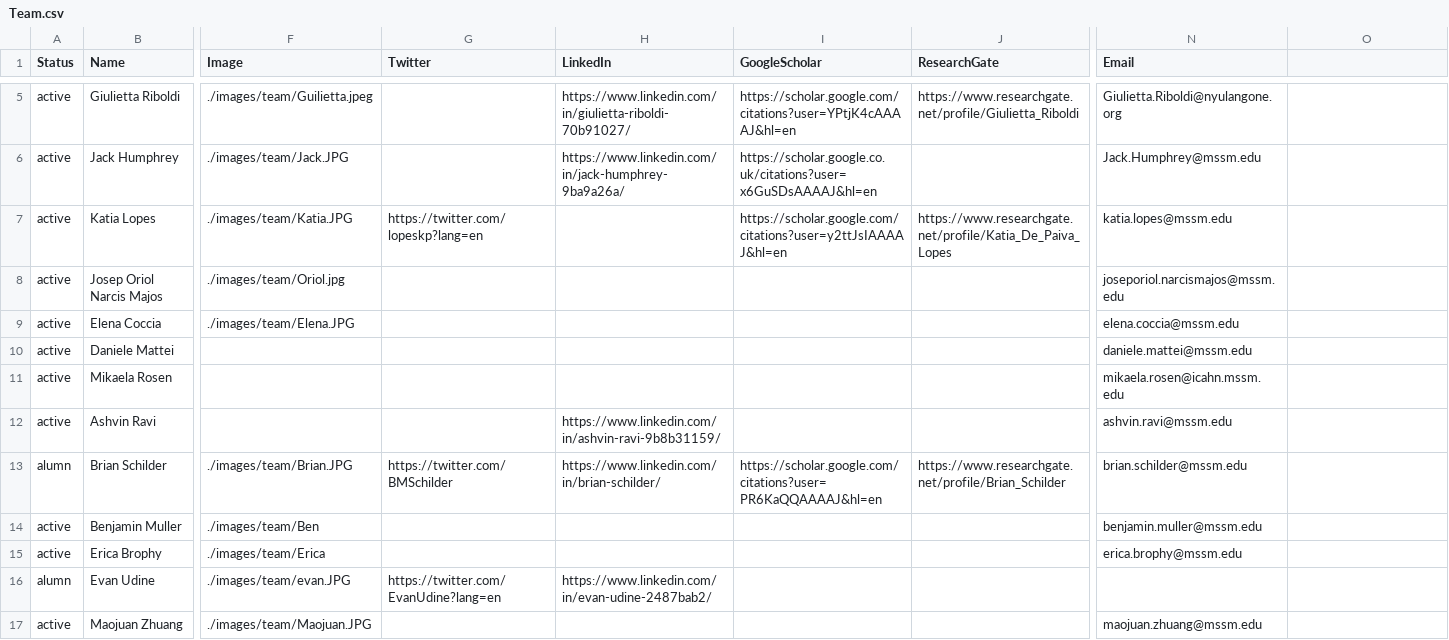
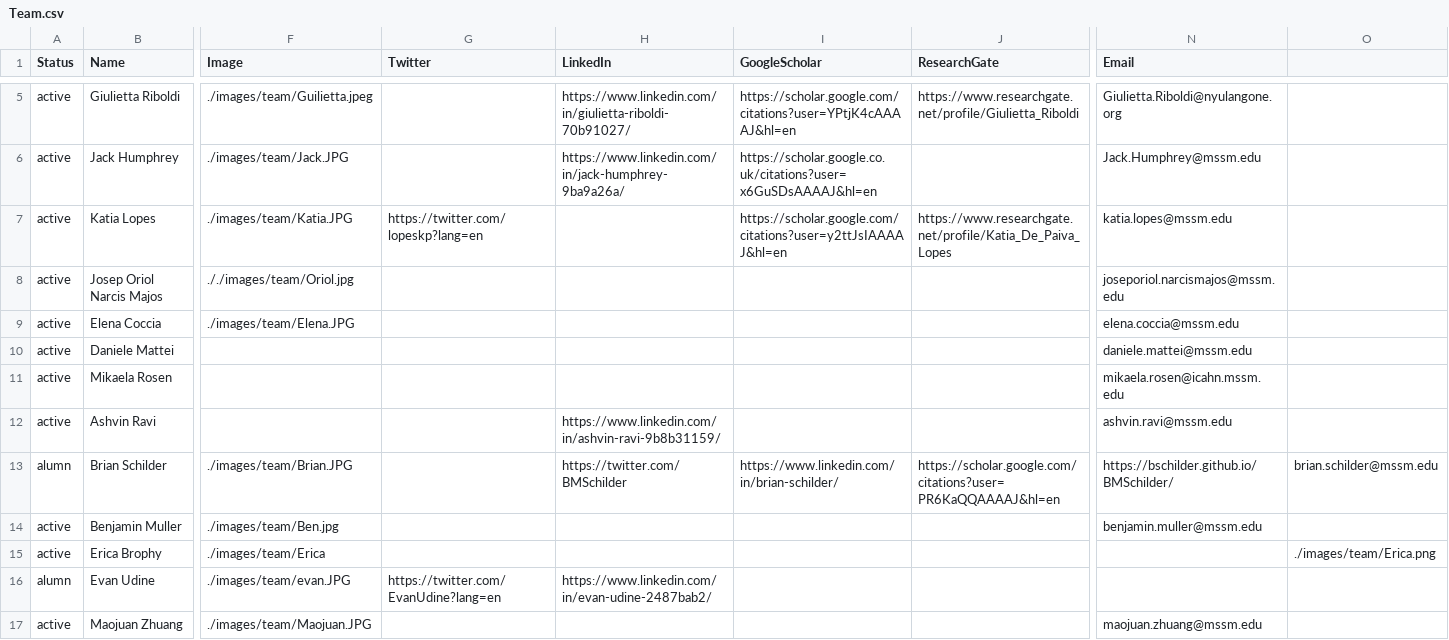
Before and after one commit to RajLabMSSM/RajLab_website, a CSV file: documents/Team.csv, drawn as a sheet; only a part is shown, gaps mark what is left out; the diff covers the shown part only; the diff names each change by its address in the sheet, - before the commit and + after, or states it on an @@ line.

Commit message:
Update Team.csv
Updating image links

```diff
--- a/documents/Team.csv
+++ b/documents/Team.csv
-F8 (Image): ./images/team/Oriol.jpg
+F8 (Image): ././images/team/Oriol.jpg
-G13 (Twitter): https://twitter.com/BMSchilder
+G13 (Twitter): (empty)
-H13 (LinkedIn): https://www.linkedin.com/in/brian-schilder/
+H13 (LinkedIn): https://twitter.com/BMSchilder
-I13 (GoogleScholar): https://scholar.google.com/citations?user=PR6KaQQAAAAJ&hl=en
+I13 (GoogleScholar): https://www.linkedin.com/in/brian-schilder/
-J13 (ResearchGate): https://www.researchgate.net/profile/Brian_Schilder
+J13 (ResearchGate): https://scholar.google.com/citations?user=PR6KaQQAAAAJ&hl=en
-N13 (Email): brian.schilder@mssm.edu
+N13 (Email): https://bschilder.github.io/BMSchilder/
-O13: (empty)
+O13: brian.schilder@mssm.edu
-F14 (Image): ./images/team/Ben
+F14 (Image): ./images/team/Ben.jpg
-N15 (Email): erica.brophy@mssm.edu
+N15 (Email): (empty)
-O15: (empty)
+O15: ./images/team/Erica.png
```
Also changed, not shown: 4 edited cells elsewhere in this file.
